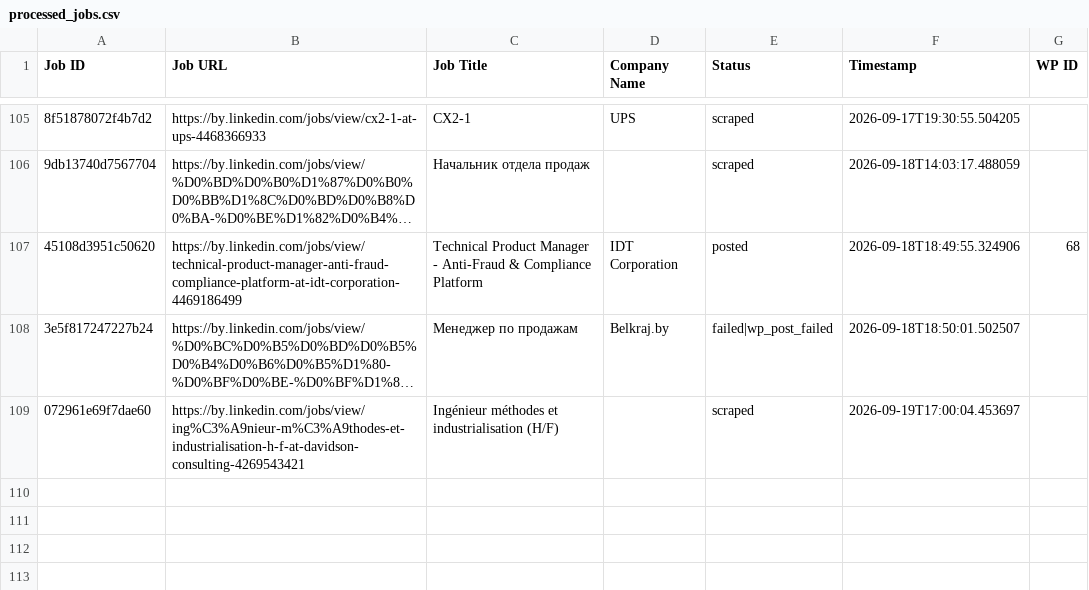
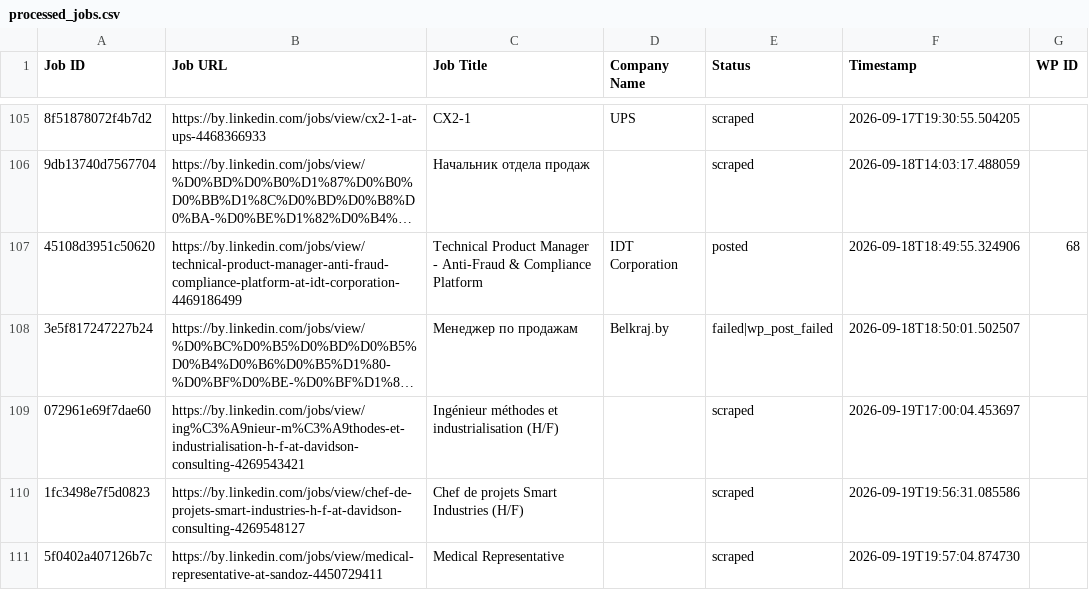
Before and after one commit to mimusdesign/by, a CSV file: processed_jobs.csv, drawn as a sheet; only a part is shown, gaps mark what is left out; long unchanged cells end in …; the diff names each change by its address in the sheet, - before the commit and + after, or states it on an @@ line.

```diff
--- a/processed_jobs.csv
+++ b/processed_jobs.csv
+row 110: 1fc3498e7f5d0823 | https://by.linkedin.com/jobs/view/chef-de-projets-smart-industries-h-f-at-davidson-consulting-4269548127 | Chef de projets Smart Industries (H/F) |  | scraped | 2026-09-19T19:56:31.085586
+row 111: 5f0402a407126b7c | https://by.linkedin.com/jobs/view/medical-representative-at-sandoz-4450729411 | Medical Representative |  | scraped | 2026-09-19T19:57:04.874730
```
